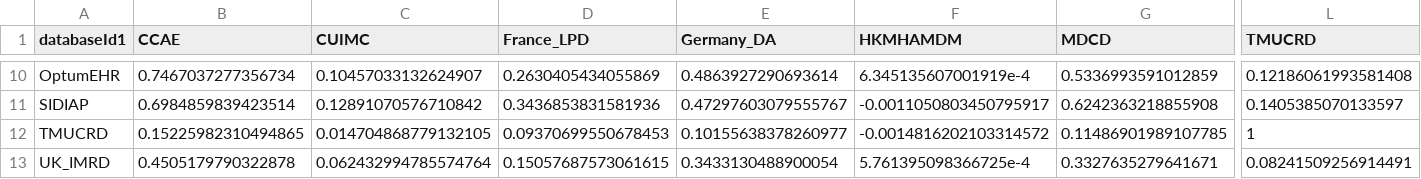
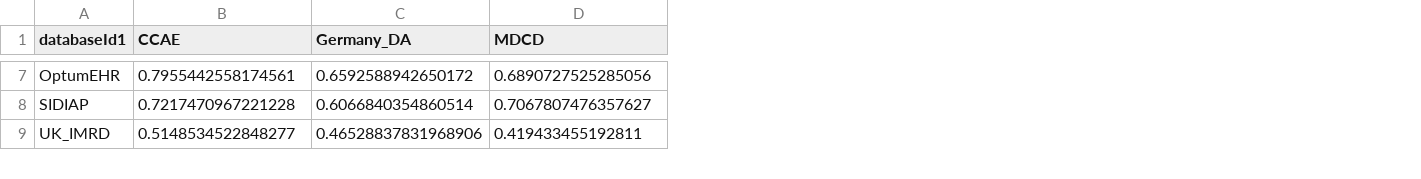
Before and after one commit to schuemie/DatabaseNetworkResearch, a CSV file: LegendDbCorrelation_PSmatched_T2dm.csv, drawn as a sheet; only a part is shown, gaps mark what is left out; removed rows and columns are numbered as before the commit, all else as after; rows hold the shown columns only; the diff covers the shown part only; the diff names each change by its address in the sheet, - before the commit and + after, or states it on an @@ line.

```diff
--- a/LegendDbCorrelation_PSmatched_T2dm.csv
+++ b/LegendDbCorrelation_PSmatched_T2dm.csv
-column C (CUIMC), rows 10-11: 0.10457033132624907 | 0.12891070576710842; row 13: 0.062432994785574764
-column D (France_LPD), rows 10-11: 0.2630405434055869 | 0.3436853831581936; row 13: 0.15057687573061615
-column F (HKMHAMDM), rows 10-11: 6.345135607001919e-4 | -0.0011050803450795917; row 13: 5.761395098366725e-4
-column L (TMUCRD), rows 10-11: 0.12186061993581408 | 0.1405385070133597; row 13: 0.08241509256914491
-B7 (CCAE): 0.7467037277356734
+B7 (CCAE): 0.7955442558174561
-C7 (Germany_DA): 0.4863927290693614
+C7 (Germany_DA): 0.6592588942650172
-D7 (MDCD): 0.5336993591012859
+D7 (MDCD): 0.6890727525285056
-B8 (CCAE): 0.6984859839423514
+B8 (CCAE): 0.7217470967221228
-C8 (Germany_DA): 0.47297603079555767
+C8 (Germany_DA): 0.6066840354860514
-D8 (MDCD): 0.6242363218855908
+D8 (MDCD): 0.7067807476357627
-row 12: TMUCRD | 0.15225982310494865 | 0.014704868779132105 | 0.09370699550678453 | 0.10155638378260977 | -0.0014816202103314572 | 0.11486901989107785 | 1
-B9 (CCAE): 0.4505179790322878
+B9 (CCAE): 0.5148534522848277
-C9 (Germany_DA): 0.3433130488900054
+C9 (Germany_DA): 0.46528837831968906
-D9 (MDCD): 0.3327635279641671
+D9 (MDCD): 0.419433455192811
```
Also changed, not shown: 3 removed rows and 81 edited cells elsewhere in this file, LegendDbCorrelation_unadjusted_T2dm.csv, 2 other files.
